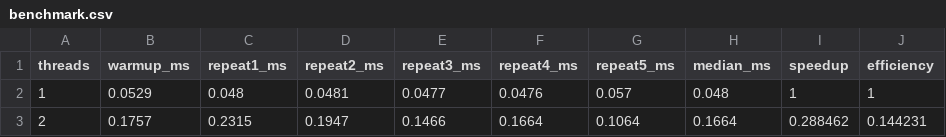
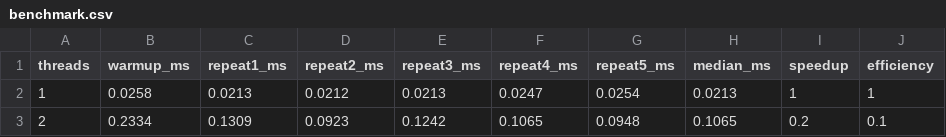
Before and after one commit to Ayush20Thakur/Pass_Assignment, a CSV file: results/benchmark.csv, drawn as a sheet.

```diff
--- a/results/benchmark.csv
+++ b/results/benchmark.csv
@@ -1,3 +1,3 @@
 threads,warmup_ms,repeat1_ms,repeat2_ms,repeat3_ms,repeat4_ms,repeat5_ms,median_ms,speedup,efficiency
-1,0.0529,0.048,0.0481,0.0477,0.0476,0.057,0.048,1,1
-2,0.1757,0.2315,0.1947,0.1466,0.1664,0.1064,0.1664,0.288462,0.144231
+1,0.0258,0.0213,0.0212,0.0213,0.0247,0.0254,0.0213,1,1
+2,0.2334,0.1309,0.0923,0.1242,0.1065,0.0948,0.1065,0.2,0.1
```
Also changed, not shown: 18 other files.
